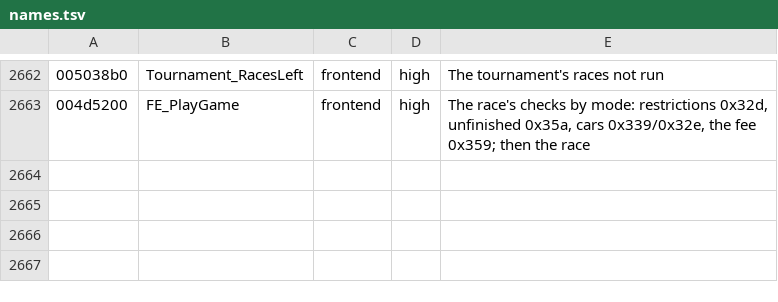
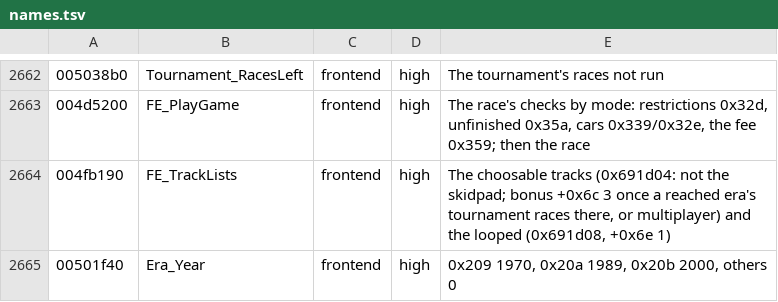
Before and after one commit to emdzej/opennfspu, a TSV file: tools/ghidra/names.tsv, drawn as a sheet; only a part is shown, gaps mark what is left out.

```diff
--- a/tools/ghidra/names.tsv
+++ b/tools/ghidra/names.tsv
@@ -2663 +2663,3 @@
 004d5200	FE_PlayGame	frontend	high	The race's checks by mode: restrictions 0x32d, unfinished 0x35a, cars 0x339/0x32e, the fee 0x359; then the race
+004fb190	FE_TrackLists	frontend	high	The choosable tracks (0x691d04: not the skidpad; bonus +0x6c 3 once a reached era's tournament races there, or multiplayer) and the looped (0x691d08, +0x6e 1)
+00501f40	Era_Year	frontend	high	0x209 1970, 0x20a 1989, 0x20b 2000, others 0
```
Also changed, not shown: 3 other files.
